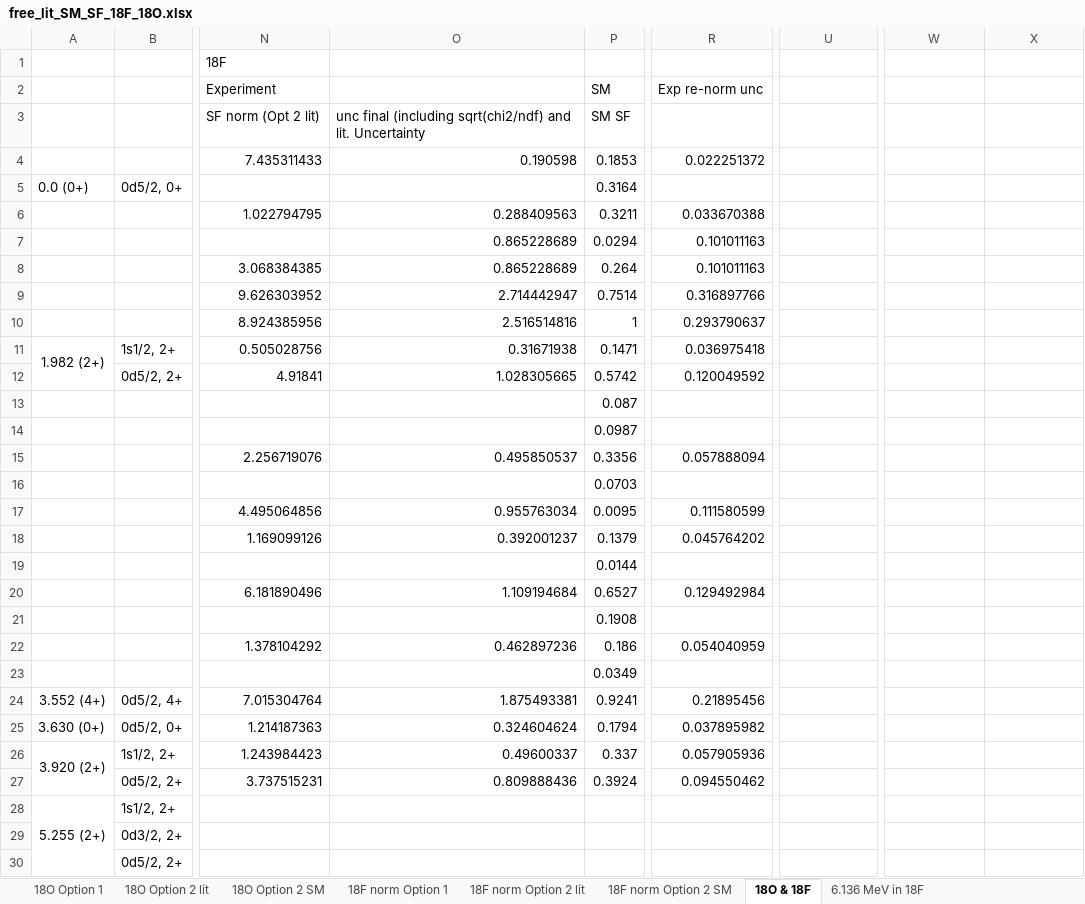
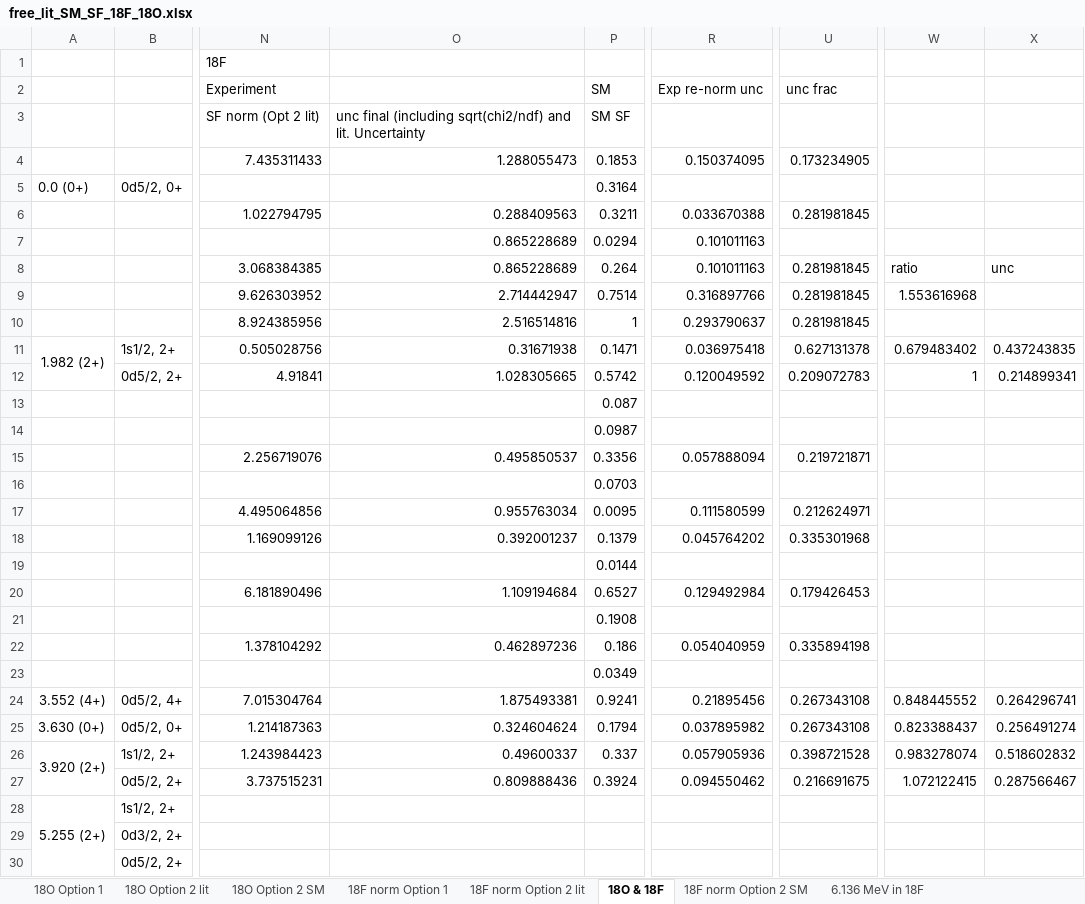
Before and after one commit to annakawecka/digios, an Excel workbook: analysis/final_working/free_lit_SM_SF_18F_18O.xlsx, sheet 18O & 18F, drawn as a sheet; only a part is shown, gaps mark what is left out; values as stored, in another font and other column widths than the file's, no borders; the diff covers the shown part only; the diff names each change by its address in the sheet, - before the commit and + after, or states it on an @@ line.

```diff
--- a/analysis/final_working/free_lit_SM_SF_18F_18O.xlsx (sheet 18O & 18F)
+++ b/analysis/final_working/free_lit_SM_SF_18F_18O.xlsx (sheet 18O & 18F)
@@ sheet tab order changed: 18O Option 1 | 18O Option 2 lit | 18O Option 2 SM | 18F norm Option 1 | 18F norm Option 2 lit | 18O & 18F | 18F norm Option 2 SM | 6.136 MeV in 18F @@
-U2: (empty)
+U2: unc frac
-O4: 0.190598
+O4: 1.288055473
-R4: 0.022251372
+R4: 0.150374095
-U4: (empty)
+U4: 0.173234905
-U6: (empty)
+U6: 0.281981845
-U8:U10: (empty)
+U8:U10: 0.281981845
-W8: (empty)
+W8: ratio
-X8: (empty)
+X8: unc
-W9: (empty)
+W9: 1.553616968
-U11: (empty)
+U11: 0.627131378
-W11: (empty)
+W11: 0.679483402
-X11: (empty)
+X11: 0.437243835
-U12: (empty)
+U12: 0.209072783
-W12: (empty)
+W12: 1
-X12: (empty)
+X12: 0.214899341
-U15: (empty)
+U15: 0.219721871
-U17: (empty)
+U17: 0.212624971
-U18: (empty)
+U18: 0.335301968
-U20: (empty)
+U20: 0.179426453
-U22: (empty)
+U22: 0.335894198
-U24:U25: (empty)
+U24:U25: 0.267343108
-W24: (empty)
+W24: 0.848445552
-X24: (empty)
+X24: 0.264296741
-W25: (empty)
+W25: 0.823388437
-X25: (empty)
+X25: 0.256491274
-U26: (empty)
+U26: 0.398721528
-W26: (empty)
+W26: 0.983278074
-X26: (empty)
+X26: 0.518602832
-U27: (empty)
+U27: 0.216691675
-W27: (empty)
+W27: 1.072122415
-X27: (empty)
+X27: 0.287566467
```
Also changed, not shown: 14 edited cells elsewhere in this sheet, sheet 18F norm Option 2 lit, sheet 18F norm Option 1, sheet 6.136 MeV in 18F, formulas that keep their value, charts or pictures, 13 other files.
